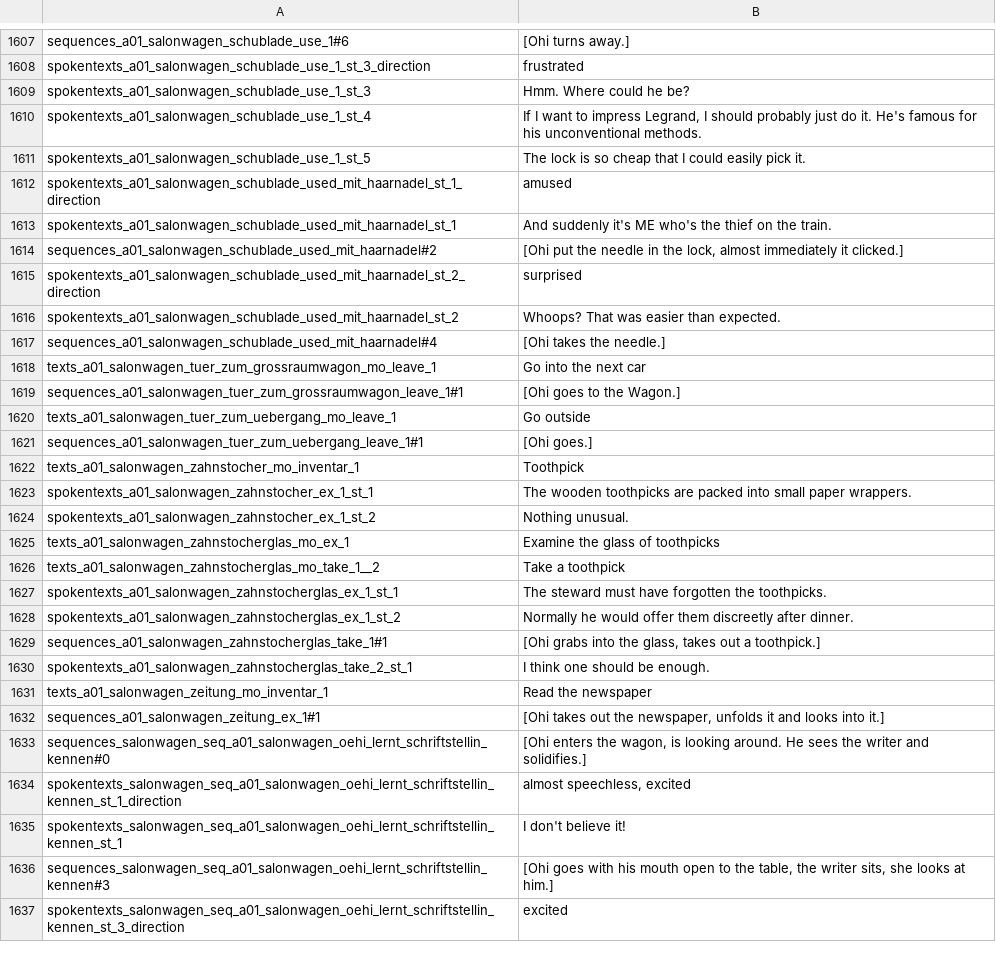
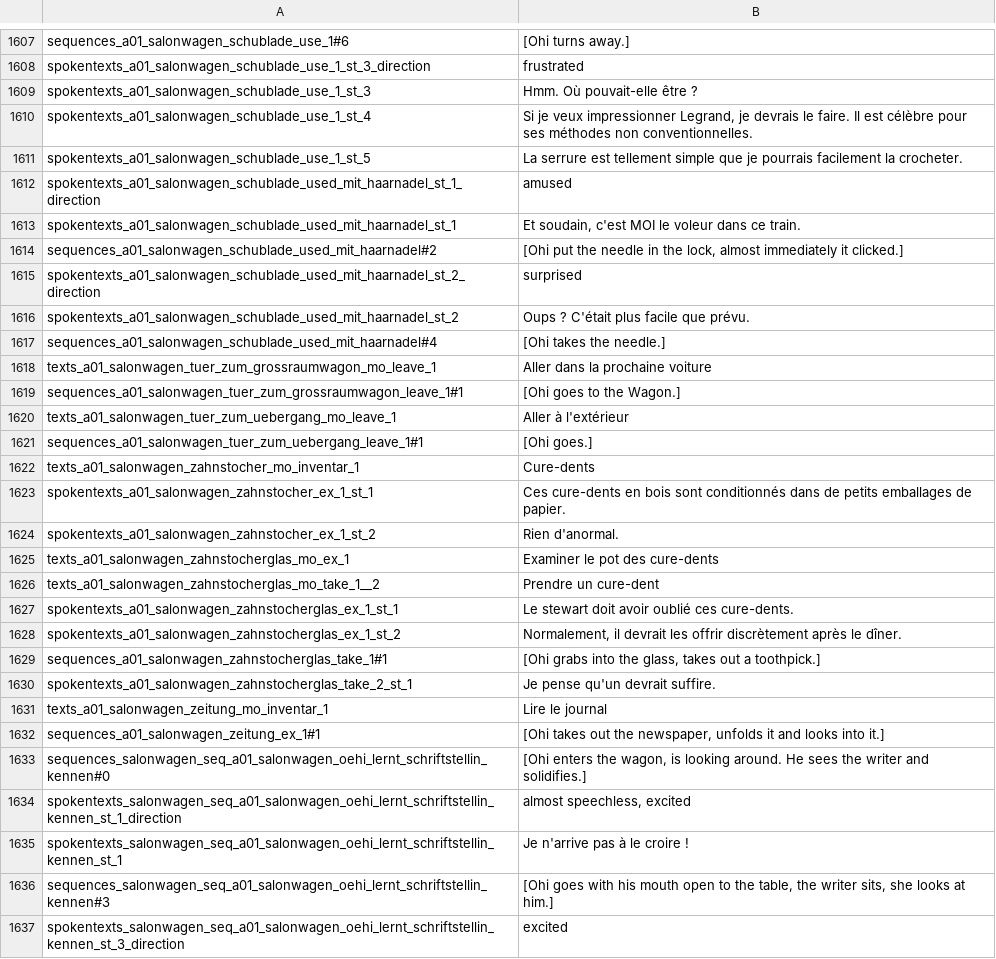
Before and after one commit to Smash15195/Traduction-Francaise-The-Raven---Chapter-1---The-Eye-of-the-Sphinx, a CSV file: lang/fr/text/abschnitt_01/loca.csv, drawn as a sheet; only a part is shown, gaps mark what is left out; the diff covers the shown part only.

```diff
--- a/lang/fr/text/abschnitt_01/loca.csv
+++ b/lang/fr/text/abschnitt_01/loca.csv
@@ -1608,25 +1608,25 @@ sequences_a01_salonwagen_schublade_use_1#6;[Ohi turns away.]
 spokentexts_a01_salonwagen_schublade_use_1_st_3_direction;frustrated
-spokentexts_a01_salonwagen_schublade_use_1_st_3;Hmm. Where could he be?
-spokentexts_a01_salonwagen_schublade_use_1_st_4;If I want to impress Legrand, I should probably just do it. He's famous for his unconventional methods.
-spokentexts_a01_salonwagen_schublade_use_1_st_5;The lock is so cheap that I could easily pick it.
+spokentexts_a01_salonwagen_schublade_use_1_st_3;Hmm. Où pouvait-elle être ?
+spokentexts_a01_salonwagen_schublade_use_1_st_4;Si je veux impressionner Legrand, je devrais le faire. Il est célèbre pour ses méthodes non conventionnelles.
+spokentexts_a01_salonwagen_schublade_use_1_st_5;La serrure est tellement simple que je pourrais facilement la crocheter.
 spokentexts_a01_salonwagen_schublade_used_mit_haarnadel_st_1_direction;amused
-spokentexts_a01_salonwagen_schublade_used_mit_haarnadel_st_1;And suddenly it's ME who's the thief on the train.
+spokentexts_a01_salonwagen_schublade_used_mit_haarnadel_st_1;Et soudain, c'est MOI le voleur dans ce train.
 sequences_a01_salonwagen_schublade_used_mit_haarnadel#2;[Ohi put the needle in the lock, almost immediately it clicked.]
 spokentexts_a01_salonwagen_schublade_used_mit_haarnadel_st_2_direction;surprised
-spokentexts_a01_salonwagen_schublade_used_mit_haarnadel_st_2;Whoops? That was easier than expected.
+spokentexts_a01_salonwagen_schublade_used_mit_haarnadel_st_2;Oups ? C'était plus facile que prévu.
 sequences_a01_salonwagen_schublade_used_mit_haarnadel#4;[Ohi takes the needle.]
-texts_a01_salonwagen_tuer_zum_grossraumwagon_mo_leave_1;Go into the next car
+texts_a01_salonwagen_tuer_zum_grossraumwagon_mo_leave_1;Aller dans la prochaine voiture
 sequences_a01_salonwagen_tuer_zum_grossraumwagon_leave_1#1;[Ohi goes to the Wagon.]
-texts_a01_salonwagen_tuer_zum_uebergang_mo_leave_1;Go outside
+texts_a01_salonwagen_tuer_zum_uebergang_mo_leave_1;Aller à l'extérieur
 sequences_a01_salonwagen_tuer_zum_uebergang_leave_1#1;[Ohi goes.]
-texts_a01_salonwagen_zahnstocher_mo_inventar_1;Toothpick
-spokentexts_a01_salonwagen_zahnstocher_ex_1_st_1;The wooden toothpicks are packed into small paper wrappers.
-spokentexts_a01_salonwagen_zahnstocher_ex_1_st_2;Nothing unusual.
-texts_a01_salonwagen_zahnstocherglas_mo_ex_1;Examine the glass of toothpicks
-texts_a01_salonwagen_zahnstocherglas_mo_take_1__2;Take a toothpick
-spokentexts_a01_salonwagen_zahnstocherglas_ex_1_st_1;The steward must have forgotten the toothpicks.
-spokentexts_a01_salonwagen_zahnstocherglas_ex_1_st_2;Normally he would offer them discreetly after dinner.
+texts_a01_salonwagen_zahnstocher_mo_inventar_1;Cure-dents
+spokentexts_a01_salonwagen_zahnstocher_ex_1_st_1;Ces cure-dents en bois sont conditionnés dans de petits emballages de papier.
+spokentexts_a01_salonwagen_zahnstocher_ex_1_st_2;Rien d'anormal.
+texts_a01_salonwagen_zahnstocherglas_mo_ex_1;Examiner le pot des cure-dents
+texts_a01_salonwagen_zahnstocherglas_mo_take_1__2;Prendre un cure-dent
+spokentexts_a01_salonwagen_zahnstocherglas_ex_1_st_1;Le stewart doit avoir oublié ces cure-dents.
+spokentexts_a01_salonwagen_zahnstocherglas_ex_1_st_2;Normalement, il devrait les offrir discrètement après le dîner.
 sequences_a01_salonwagen_zahnstocherglas_take_1#1;[Ohi grabs into the glass, takes out a toothpick.]
-spokentexts_a01_salonwagen_zahnstocherglas_take_2_st_1;I think one should be enough.
-texts_a01_salonwagen_zeitung_mo_inventar_1;Read the newspaper
+spokentexts_a01_salonwagen_zahnstocherglas_take_2_st_1;Je pense qu'un devrait suffire.
+texts_a01_salonwagen_zeitung_mo_inventar_1;Lire le journal
 sequences_a01_salonwagen_zeitung_ex_1#1;[Ohi takes out the newspaper, unfolds it and looks into it.]
@@ -1634,3 +1634,3 @@ sequences_salonwagen_seq_a01_salonwagen_oehi_lernt_schriftstellin_kennen#0;[Ohi
 spokentexts_salonwagen_seq_a01_salonwagen_oehi_lernt_schriftstellin_kennen_st_1_direction;almost speechless, excited
-spokentexts_salonwagen_seq_a01_salonwagen_oehi_lernt_schriftstellin_kennen_st_1;I don't believe it!
+spokentexts_salonwagen_seq_a01_salonwagen_oehi_lernt_schriftstellin_kennen_st_1;Je n'arrive pas à le croire !
 sequences_salonwagen_seq_a01_salonwagen_oehi_lernt_schriftstellin_kennen#3;[Ohi goes with his mouth open to  the table, the writer sits, she looks at him.]
```
Also changed, not shown: 96 edited cells elsewhere in this file.
